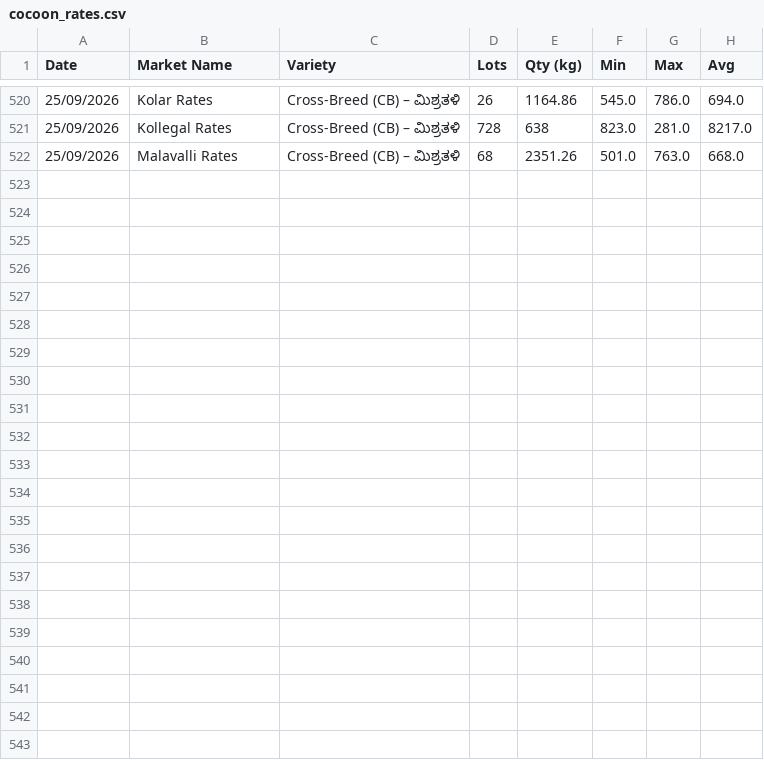
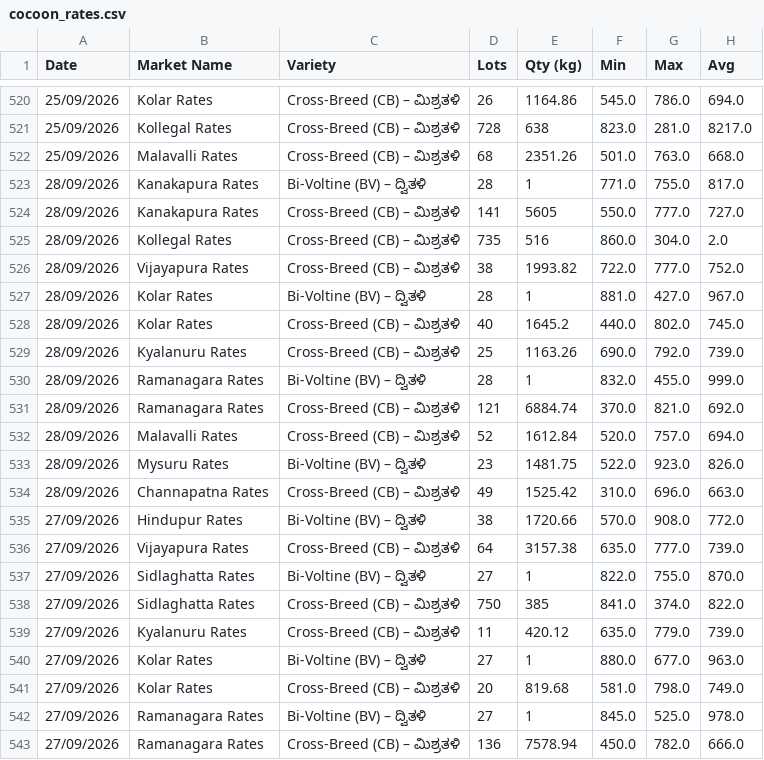
Before and after one commit to vranalytics2016/cocoon-prices, a CSV file: cocoon_rates.csv, drawn as a sheet; only a part is shown, gaps mark what is left out.

```diff
--- a/cocoon_rates.csv
+++ b/cocoon_rates.csv
@@ -522 +522,22 @@ Date,Market Name,Variety,Lots,Qty (kg),Min,Max,Avg
 25/09/2026,Malavalli  Rates,Cross-Breed (CB) – ಮಿಶ್ರತಳಿ,68,2351.26,501.0,763.0,668.0
+28/09/2026,Kanakapura  Rates,Bi-Voltine (BV) – ದ್ವಿತಳಿ,28,1,771.0,755.0,817.0
+28/09/2026,Kanakapura  Rates,Cross-Breed (CB) – ಮಿಶ್ರತಳಿ,141,5605,550.0,777.0,727.0
+28/09/2026,Kollegal  Rates,Cross-Breed (CB) – ಮಿಶ್ರತಳಿ,735,516,860.0,304.0,2.0
+28/09/2026,Vijayapura  Rates,Cross-Breed (CB) – ಮಿಶ್ರತಳಿ,38,1993.82,722.0,777.0,752.0
+28/09/2026,Kolar  Rates,Bi-Voltine (BV) – ದ್ವಿತಳಿ,28,1,881.0,427.0,967.0
+28/09/2026,Kolar  Rates,Cross-Breed (CB) – ಮಿಶ್ರತಳಿ,40,1645.2,440.0,802.0,745.0
+28/09/2026,Kyalanuru  Rates,Cross-Breed (CB) – ಮಿಶ್ರತಳಿ,25,1163.26,690.0,792.0,739.0
+28/09/2026,Ramanagara  Rates,Bi-Voltine (BV) – ದ್ವಿತಳಿ,28,1,832.0,455.0,999.0
+28/09/2026,Ramanagara  Rates,Cross-Breed (CB) – ಮಿಶ್ರತಳಿ,121,6884.74,370.0,821.0,692.0
+28/09/2026,Malavalli  Rates,Cross-Breed (CB) – ಮಿಶ್ರತಳಿ,52,1612.84,520.0,757.0,694.0
+28/09/2026,Mysuru  Rates,Bi-Voltine (BV) – ದ್ವಿತಳಿ,23,1481.75,522.0,923.0,826.0
+28/09/2026,Channapatna  Rates,Cross-Breed (CB) – ಮಿಶ್ರತಳಿ,49,1525.42,310.0,696.0,663.0
+27/09/2026,Hindupur  Rates,Bi-Voltine (BV) – ದ್ವಿತಳಿ,38,1720.66,570.0,908.0,772.0
+27/09/2026,Vijayapura  Rates,Cross-Breed (CB) – ಮಿಶ್ರತಳಿ,64,3157.38,635.0,777.0,739.0
+27/09/2026,Sidlaghatta  Rates,Bi-Voltine (BV) – ದ್ವಿತಳಿ,27,1,822.0,755.0,870.0
+27/09/2026,Sidlaghatta  Rates,Cross-Breed (CB) – ಮಿಶ್ರತಳಿ,750,385,841.0,374.0,822.0
+27/09/2026,Kyalanuru  Rates,Cross-Breed (CB) – ಮಿಶ್ರತಳಿ,11,420.12,635.0,779.0,739.0
+27/09/2026,Kolar  Rates,Bi-Voltine (BV) – ದ್ವಿತಳಿ,27,1,880.0,677.0,963.0
+27/09/2026,Kolar  Rates,Cross-Breed (CB) – ಮಿಶ್ರತಳಿ,20,819.68,581.0,798.0,749.0
+27/09/2026,Ramanagara  Rates,Bi-Voltine (BV) – ದ್ವಿತಳಿ,27,1,845.0,525.0,978.0
+27/09/2026,Ramanagara  Rates,Cross-Breed (CB) – ಮಿಶ್ರತಳಿ,136,7578.94,450.0,782.0,666.0
```
Also changed, not shown: 1 other file.
